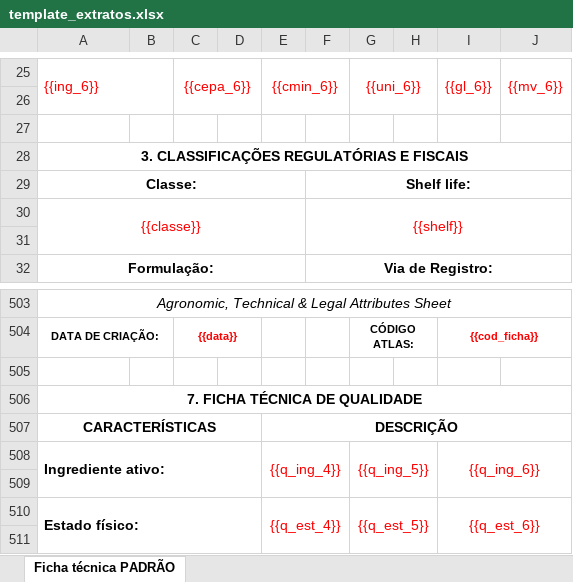
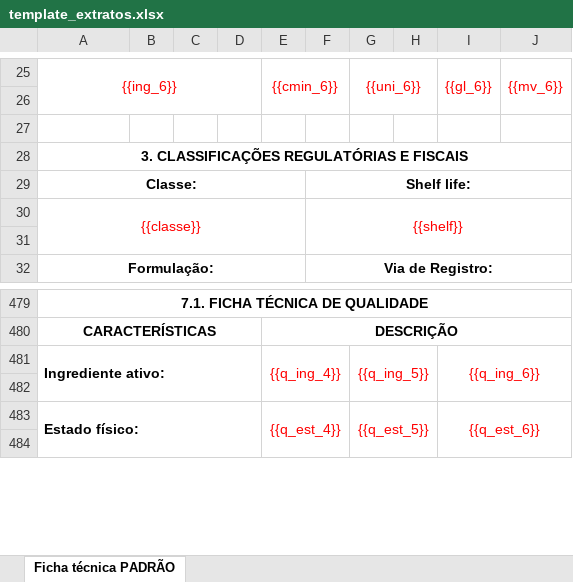
Before and after one commit to eduardo-rossatto/atlas-extratos-e-metabolitos, an Excel workbook: template_extratos.xlsx, sheet Ficha técnica PADRÃO, drawn as a sheet; only a part is shown, gaps mark what is left out; values as stored, in another font and other column widths than the file's, no borders; charts and pictures and conditional formats not drawn; removed rows and columns are numbered as before the commit, all else as after; the diff covers the shown part only; the diff names each change by its address in the sheet, - before the commit and + after, or states it on an @@ line.

```diff
--- a/template_extratos.xlsx (sheet Ficha técnica PADRÃO)
+++ b/template_extratos.xlsx (sheet Ficha técnica PADRÃO)
-A25 alignment: left
+A25 alignment: center
-A25:B26 merged
+A25:D26 merged
-C25: {{cepa_6}}
+C25: (empty)
-C25:D26 merged
-A479: Agronomic, Technical & Legal Attributes Sheet
+A479: 7.1. FICHA TÉCNICA DE QUALIDADE
@@ A479 bold: off → on, italic: on → off @@
-row 504: DATA DE CRIAÇÃO: |  | {{data}} |  |  |  | CÓDIGO ATLAS: |  | {{cod_ficha}}
-row 505: (empty)
-row 506: 7. FICHA TÉCNICA DE QUALIDADE
```
Also changed, not shown: 12 added rows, 59 removed rows, 14 edited cells, cell formats and merged cells elsewhere in this sheet, charts or pictures, 1 other file.
